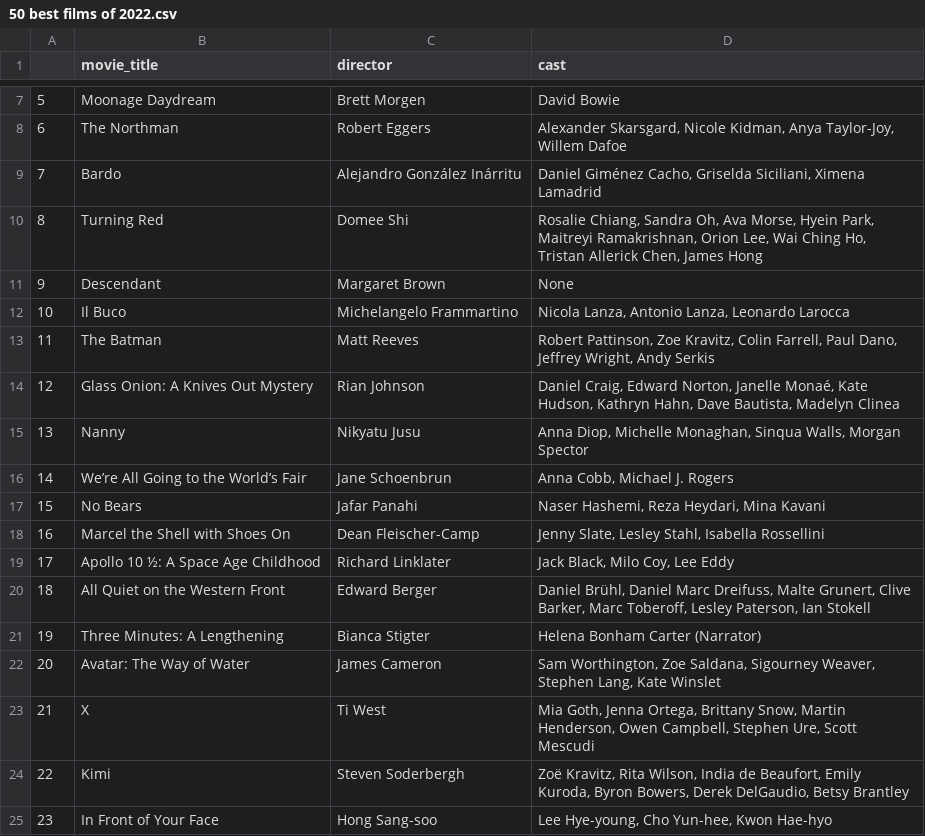
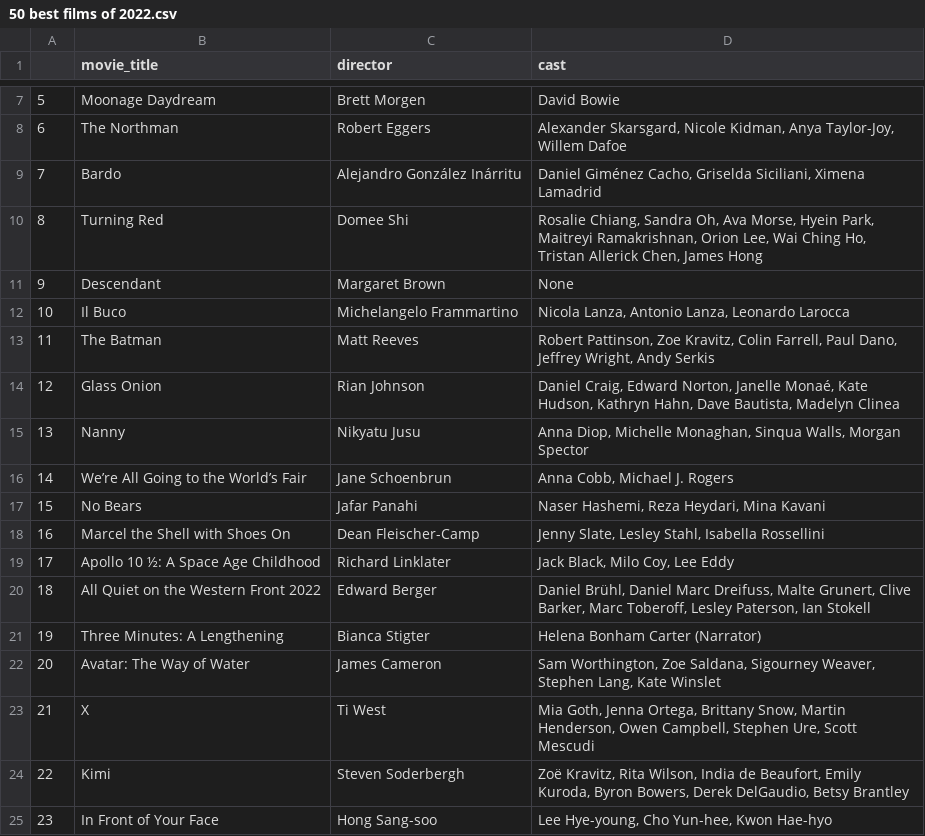
Before and after one commit to mafervg/Web-Scraping-Movies-, a CSV file: 50 best films of 2022.csv, drawn as a sheet; only a part is shown, gaps mark what is left out.

Commit message:
Final scrape of data for adicional movie info and directors info from imdb

```diff
--- a/50 best films of 2022.csv
+++ b/50 best films of 2022.csv
@@ -13,3 +13,3 @@
 11,The Batman,Matt Reeves,"Robert Pattinson, Zoe Kravitz, Colin Farrell, Paul Dano, Jeffrey Wright, Andy Serkis"
-12,Glass Onion: A Knives Out Mystery,Rian Johnson,"Daniel Craig, Edward Norton, Janelle Monaé, Kate Hudson, Kathryn Hahn, Dave Bautista, Madelyn Clinea"
+12,Glass Onion,Rian Johnson,"Daniel Craig, Edward Norton, Janelle Monaé, Kate Hudson, Kathryn Hahn, Dave Bautista, Madelyn Clinea"
 13,Nanny,Nikyatu Jusu,"Anna Diop, Michelle Monaghan, Sinqua Walls, Morgan Spector"
@@ -19,3 +19,3 @@
 17,Apollo 10 ½: A Space Age Childhood,Richard Linklater,"Jack Black, Milo Coy, Lee Eddy"
-18,All Quiet on the Western Front,Edward Berger,"Daniel Brühl, Daniel Marc Dreifuss, Malte Grunert, Clive Barker, Marc Toberoff, Lesley Paterson, Ian Stokell"
+18,All Quiet on the Western Front 2022,Edward Berger,"Daniel Brühl, Daniel Marc Dreifuss, Malte Grunert, Clive Barker, Marc Toberoff, Lesley Paterson, Ian Stokell"
 19,Three Minutes: A Lengthening,Bianca Stigter,Helena Bonham Carter (Narrator)
```
Also changed, not shown: 2 other files.
